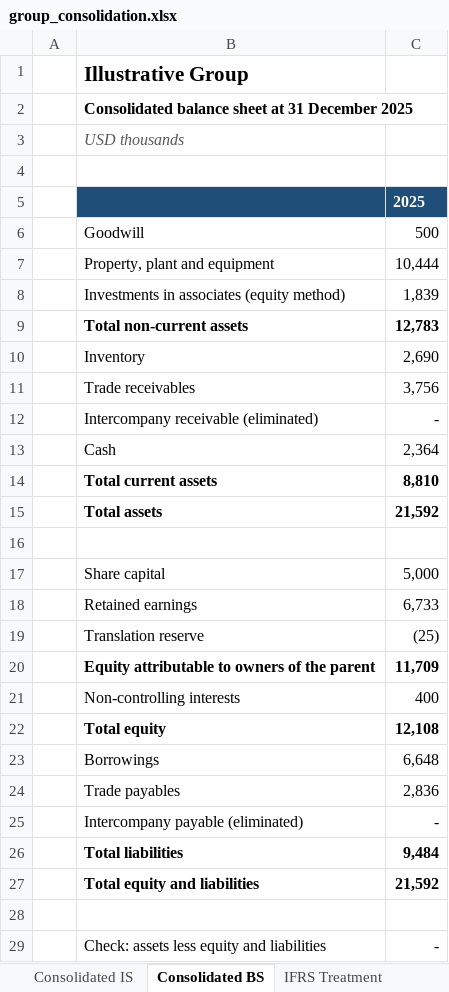
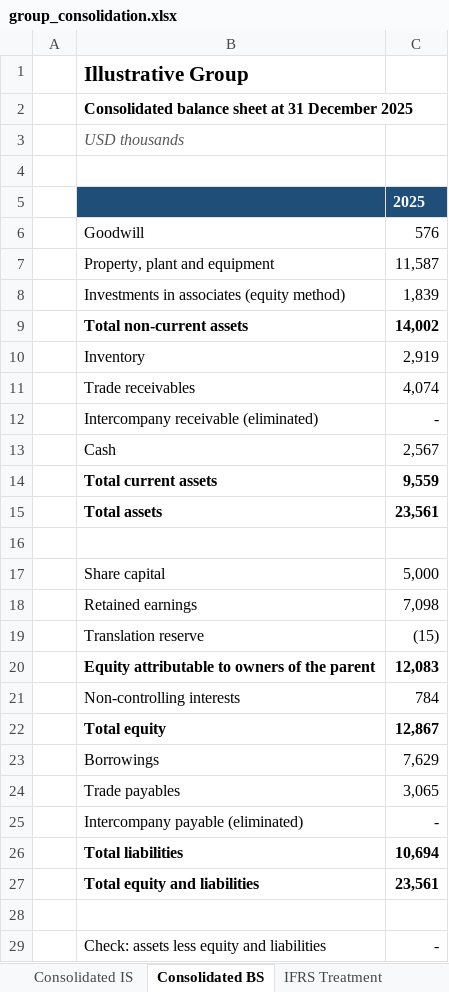
Before and after one commit to MuhammedAnshajK/consolidation-workflow, an Excel workbook: output/group_consolidation.xlsx, sheet Consolidated BS, drawn as a sheet; values as stored, in another font and other column widths than the file's, no borders; the diff names each change by its address in the sheet, - before the commit and + after, or states it on an @@ line.

```diff
--- a/output/group_consolidation.xlsx (sheet Consolidated BS)
+++ b/output/group_consolidation.xlsx (sheet Consolidated BS)
-C6: 500
+C6: 576
-C7: 10,444
+C7: 11,587
-C9: 12,783
+C9: 14,002
-C10: 2,690
+C10: 2,919
-C11: 3,756
+C11: 4,074
-C13: 2,364
+C13: 2,567
-C14: 8,810
+C14: 9,559
-C15: 21,592
+C15: 23,561
-C18: 6,733
+C18: 7,098
-C19: (25)
+C19: (15)
-C20: 11,709
+C20: 12,083
-C21: 400
+C21: 784
-C22: 12,108
+C22: 12,867
-C23: 6,648
+C23: 7,629
-C24: 2,836
+C24: 3,065
-C26: 9,484
+C26: 10,694
-C27: 21,592
+C27: 23,561
```
Also changed, not shown: sheet Eliminations, sheet Consolidation, sheet IFRS Treatment, sheet Inputs, sheet Translation, sheet Consolidated IS, 1 more sheet, formulas that keep their value, 13 other files.
